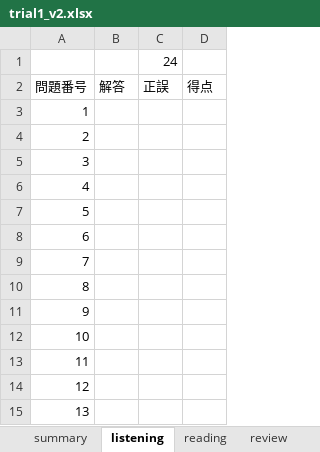
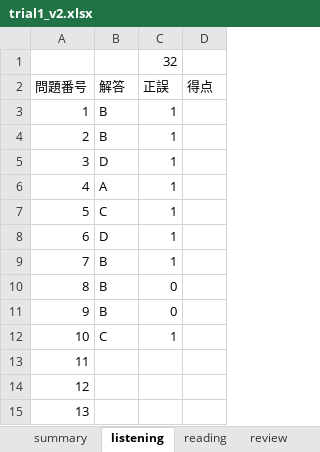
Before and after one commit to Shinichi0713/english-study, an Excel workbook: toeic-test-v5/trial1_v2.xlsx, sheet listening, drawn as a sheet; only a part is shown; values as stored, in another font and other column widths than the file's, no borders; the diff names each change by its address in the sheet, - before the commit and + after, or states it on an @@ line.

```diff
--- a/toeic-test-v5/trial1_v2.xlsx (sheet listening)
+++ b/toeic-test-v5/trial1_v2.xlsx (sheet listening)
-C1 (正誤): 24
+C1 (正誤): 32
-B3:B4 (解答): (empty)
+B3:B4 (解答): B
-C3:C9 (正誤): (empty)
+C3:C9 (正誤): 1
-B5 (解答): (empty)
+B5 (解答): D
-B6 (解答): (empty)
+B6 (解答): A
-B7 (解答): (empty)
+B7 (解答): C
-B8 (解答): (empty)
+B8 (解答): D
-B9:B11 (解答): (empty)
+B9:B11 (解答): B
-C10:C11 (正誤): (empty)
+C10:C11 (正誤): 0
-B12 (解答): (empty)
+B12 (解答): C
-C12 (正誤): (empty)
+C12 (正誤): 1
```
Also changed, not shown: sheet reading, sheet summary.
